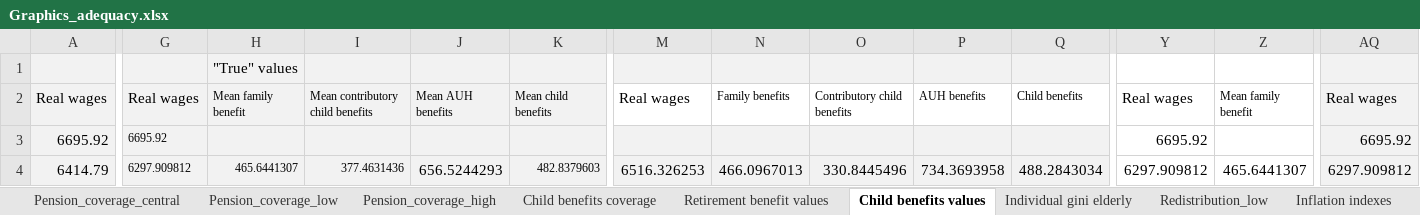
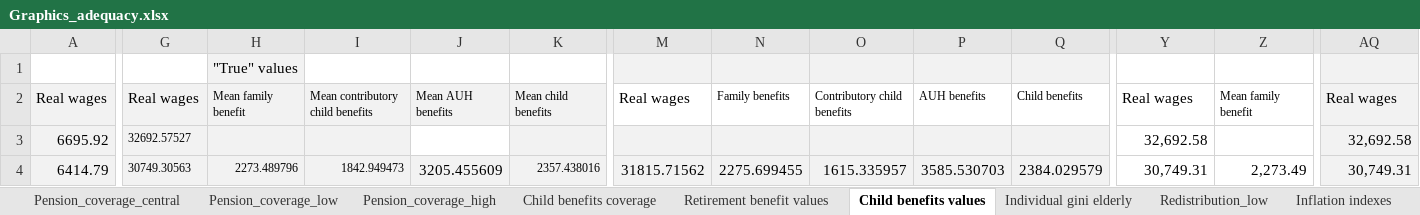
Before and after one commit to leonardo-calcagno/MISSAR, an Excel workbook: Excel_files_for_MISSAR/Prospective_extrapolated_results/Projections_2014_q4_start/Late_2019_legislation/Graphics_adequacy.xlsx, sheet Child benefits values, drawn as a sheet; only a part is shown, gaps mark what is left out; values as stored, in another font and other column widths than the file's, no borders; charts and pictures not drawn; the diff covers the shown part only; the diff names each change by its address in the sheet, - before the commit and + after, or states it on an @@ line.

```diff
--- a/Excel_files_for_MISSAR/Prospective_extrapolated_results/Projections_2014_q4_start/Late_2019_legislation/Graphics_adequacy.xlsx (sheet Child benefits values)
+++ b/Excel_files_for_MISSAR/Prospective_extrapolated_results/Projections_2014_q4_start/Late_2019_legislation/Graphics_adequacy.xlsx (sheet Child benefits values)
-A1 fill: #F2F2F2
+A1 fill: none
-G1 fill: #F2F2F2
+G1 fill: none
-I1:K1 fill: #F2F2F2
+I1:K1 fill: none
-G3: 6695.92
+G3: 32692.57527
-J3 fill: #F2F2F2
+J3 fill: none
-Y3: 6695.92
+Y3: 32,692.58
-AQ3: 6695.92
+AQ3: 32,692.58
-G4: 6297.909812
+G4: 30749.30563
-H4: 465.6441307
+H4: 2273.489796
-I4: 377.4631436
+I4: 1842.949473
-J4: 656.5244293
+J4: 3205.455609
-K4: 482.8379603
+K4: 2357.438016
-M4: 6516.326253
+M4: 31815.71562
-N4: 466.0967013
+N4: 2275.699455
-O4: 330.8445496
+O4: 1615.335957
-P4: 734.3693958
+P4: 3585.530703
-Q4: 488.2843034
+Q4: 2384.029579
-Y4: 6297.909812
+Y4: 30,749.31
-Z4: 465.6441307
+Z4: 2,273.49
-AQ4: 6297.909812
+AQ4: 30,749.31
```
Also changed, not shown: 1937 edited cells and cell formats elsewhere in this sheet, sheet Retirement benefit values, charts or pictures, Excel_files_for_MISSAR/Prospective_extrapolated_results/Projections_2014_q4_start/Dec_2015_legislation_with_moratorium/Leg_2015_mor_Graphics_adequacy.xlsx, Excel_files_for_MISSAR/Prospective_extrapolated_results/Projections_2014_q4_start/Dec_2015_legislation_with_moratorium/Leg_2015_mor_Graphics_redistribution_SEDLAC.xlsx, 27 other files.
